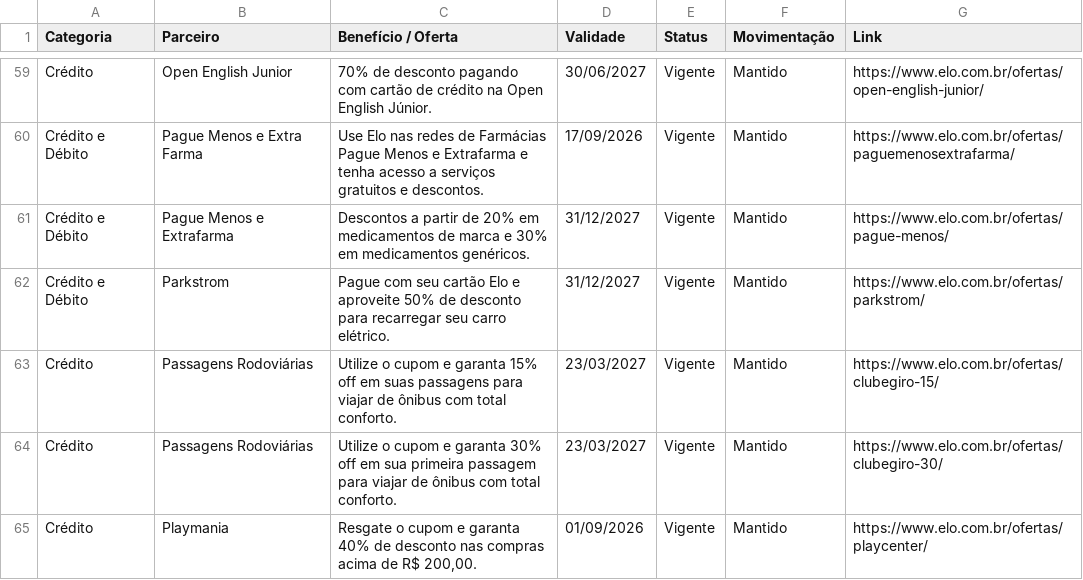
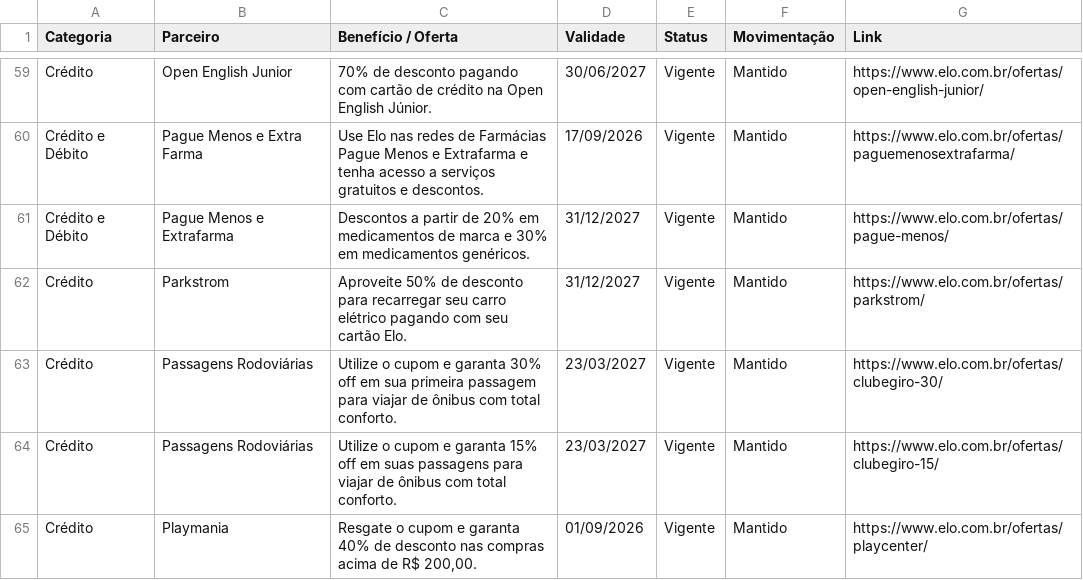
Before and after one commit to lucassantos-br/monitor-ofertas-elo, a CSV file: relatorio_elo_completo.csv, drawn as a sheet; only a part is shown, gaps mark what is left out; the diff covers the shown part only.

```diff
--- a/relatorio_elo_completo.csv
+++ b/relatorio_elo_completo.csv
@@ -61,5 +61,5 @@ Crédito e Débito;Pague Menos e Extra Farma;Use Elo nas redes de Farmácias Pag
 Crédito e Débito;Pague Menos e Extrafarma;Descontos a partir de 20% em medicamentos de marca e 30% em medicamentos genéricos.;31/12/2027;Vigente;Mantido;https://www.elo.com.br/ofertas/pague-menos/
-Crédito e Débito;Parkstrom;Pague com seu cartão Elo e aproveite 50% de desconto para recarregar seu carro elétrico.;31/12/2027;Vigente;Mantido;https://www.elo.com.br/ofertas/parkstrom/
+Crédito;Parkstrom;Aproveite 50% de desconto para recarregar seu carro elétrico pagando com seu cartão Elo.;31/12/2027;Vigente;Mantido;https://www.elo.com.br/ofertas/parkstrom/
+Crédito;Passagens Rodoviárias;Utilize o cupom e garanta 30% off em sua primeira passagem para viajar de ônibus com total conforto.;23/03/2027;Vigente;Mantido;https://www.elo.com.br/ofertas/clubegiro-30/
 Crédito;Passagens Rodoviárias;Utilize o cupom e garanta 15% off em suas passagens para viajar de ônibus com total conforto.;23/03/2027;Vigente;Mantido;https://www.elo.com.br/ofertas/clubegiro-15/
-Crédito;Passagens Rodoviárias;Utilize o cupom e garanta 30% off em sua primeira passagem para viajar de ônibus com total conforto.;23/03/2027;Vigente;Mantido;https://www.elo.com.br/ofertas/clubegiro-30/
 Crédito;Playmania;Resgate o cupom e garanta 40% de desconto nas compras acima de R$ 200,00.;01/09/2026;Vigente;Mantido;https://www.elo.com.br/ofertas/playcenter/
```
Also changed, not shown: 2 added rows, 1 removed row and 3 moved rows elsewhere in this file.
